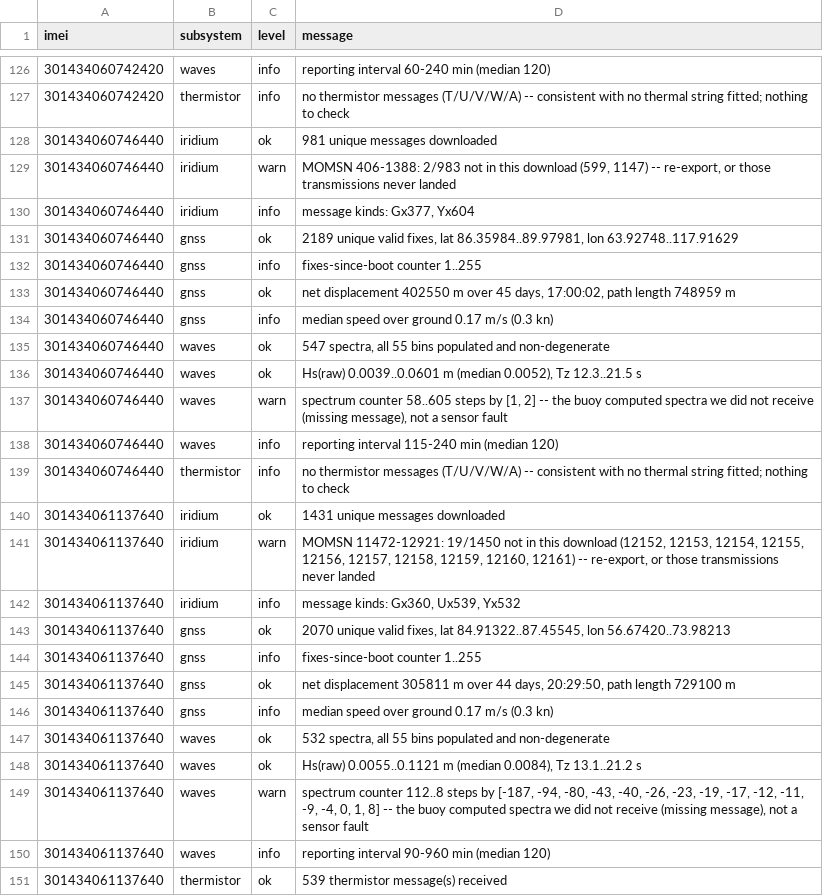
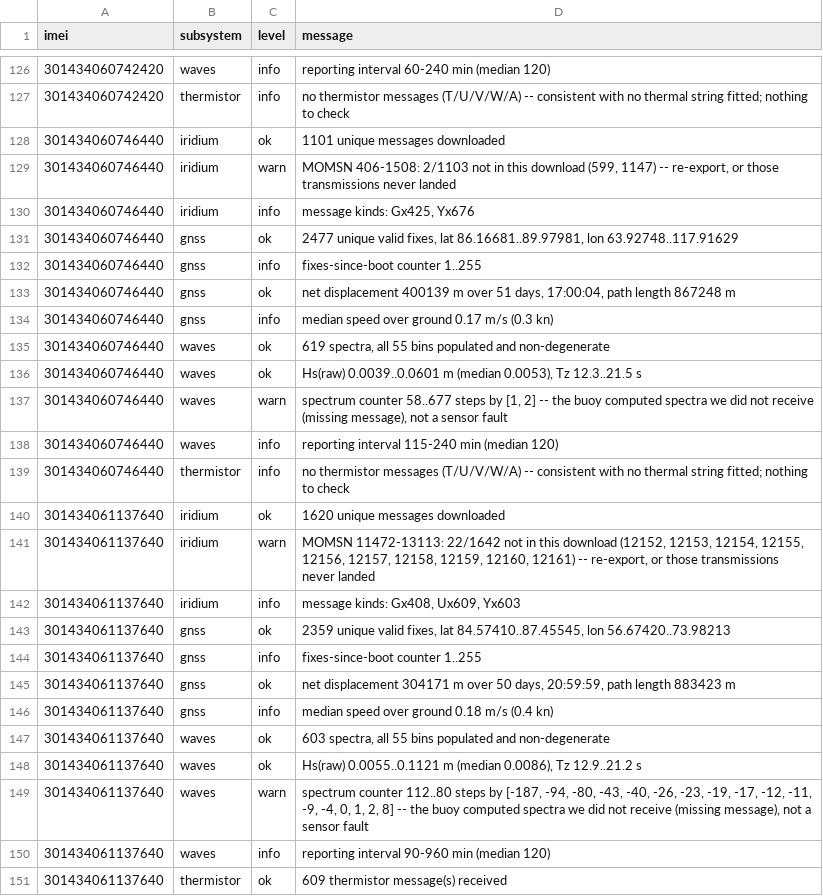
Before and after one commit to SisterPeanut/omb-fleet, a CSV file: health_checks.csv, drawn as a sheet; only a part is shown, gaps mark what is left out; the diff covers the shown part only.

```diff
--- a/health_checks.csv
+++ b/health_checks.csv
@@ -127,25 +127,25 @@ imei,subsystem,level,message
 301434060742420,thermistor,info,no thermistor messages (T/U/V/W/A) -- consistent with no thermal string fitted; nothing to check
-301434060746440,iridium,ok,981 unique messages downloaded
-301434060746440,iridium,warn,"MOMSN 406-1388: 2/983 not in this download (599, 1147) -- re-export, or those transmissions never landed"
-301434060746440,iridium,info,"message kinds: Gx377, Yx604"
-301434060746440,gnss,ok,"2189 unique valid fixes, lat 86.35984..89.97981, lon 63.92748..117.91629"
+301434060746440,iridium,ok,1101 unique messages downloaded
+301434060746440,iridium,warn,"MOMSN 406-1508: 2/1103 not in this download (599, 1147) -- re-export, or those transmissions never landed"
+301434060746440,iridium,info,"message kinds: Gx425, Yx676"
+301434060746440,gnss,ok,"2477 unique valid fixes, lat 86.16681..89.97981, lon 63.92748..117.91629"
 301434060746440,gnss,info,fixes-since-boot counter 1..255
-301434060746440,gnss,ok,"net displacement 402550 m over 45 days, 17:00:02, path length 748959 m"
+301434060746440,gnss,ok,"net displacement 400139 m over 51 days, 17:00:04, path length 867248 m"
 301434060746440,gnss,info,median speed over ground 0.17 m/s (0.3 kn)
-301434060746440,waves,ok,"547 spectra, all 55 bins populated and non-degenerate"
-301434060746440,waves,ok,"Hs(raw) 0.0039..0.0601 m (median 0.0052), Tz 12.3..21.5 s"
-301434060746440,waves,warn,"spectrum counter 58..605 steps by [1, 2] -- the buoy computed spectra we did not receive (missing message), not a sensor fault"
+301434060746440,waves,ok,"619 spectra, all 55 bins populated and non-degenerate"
+301434060746440,waves,ok,"Hs(raw) 0.0039..0.0601 m (median 0.0053), Tz 12.3..21.5 s"
+301434060746440,waves,warn,"spectrum counter 58..677 steps by [1, 2] -- the buoy computed spectra we did not receive (missing message), not a sensor fault"
 301434060746440,waves,info,reporting interval 115-240 min (median 120)
 301434060746440,thermistor,info,no thermistor messages (T/U/V/W/A) -- consistent with no thermal string fitted; nothing to check
-301434061137640,iridium,ok,1431 unique messages downloaded
-301434061137640,iridium,warn,"MOMSN 11472-12921: 19/1450 not in this download (12152, 12153, 12154, 12155, 12156, 12157, 12158, 12159, 12160, 12161) -- re-export, or those transmissions never landed"
-301434061137640,iridium,info,"message kinds: Gx360, Ux539, Yx532"
-301434061137640,gnss,ok,"2070 unique valid fixes, lat 84.91322..87.45545, lon 56.67420..73.98213"
+301434061137640,iridium,ok,1620 unique messages downloaded
+301434061137640,iridium,warn,"MOMSN 11472-13113: 22/1642 not in this download (12152, 12153, 12154, 12155, 12156, 12157, 12158, 12159, 12160, 12161) -- re-export, or those transmissions never landed"
+301434061137640,iridium,info,"message kinds: Gx408, Ux609, Yx603"
+301434061137640,gnss,ok,"2359 unique valid fixes, lat 84.57410..87.45545, lon 56.67420..73.98213"
 301434061137640,gnss,info,fixes-since-boot counter 1..255
-301434061137640,gnss,ok,"net displacement 305811 m over 44 days, 20:29:50, path length 729100 m"
-301434061137640,gnss,info,median speed over ground 0.17 m/s (0.3 kn)
-301434061137640,waves,ok,"532 spectra, all 55 bins populated and non-degenerate"
-301434061137640,waves,ok,"Hs(raw) 0.0055..0.1121 m (median 0.0084), Tz 13.1..21.2 s"
-301434061137640,waves,warn,"spectrum counter 112..8 steps by [-187, -94, -80, -43, -40, -26, -23, -19, -17, -12, -11, -9, -4, 0, 1, 8] -- the buoy computed spectra we did not receive (missing message), not a sensor fault"
+301434061137640,gnss,ok,"net displacement 304171 m over 50 days, 20:59:59, path length 883423 m"
+301434061137640,gnss,info,median speed over ground 0.18 m/s (0.4 kn)
+301434061137640,waves,ok,"603 spectra, all 55 bins populated and non-degenerate"
+301434061137640,waves,ok,"Hs(raw) 0.0055..0.1121 m (median 0.0086), Tz 12.9..21.2 s"
+301434061137640,waves,warn,"spectrum counter 112..80 steps by [-187, -94, -80, -43, -40, -26, -23, -19, -17, -12, -11, -9, -4, 0, 1, 2, 8] -- the buoy computed spectra we did not receive (missing message), not a sensor fault"
 301434061137640,waves,info,reporting interval 90-960 min (median 120)
-301434061137640,thermistor,ok,539 thermistor message(s) received
+301434061137640,thermistor,ok,609 thermistor message(s) received
```
Also changed, not shown: 18 edited cells elsewhere in this file, drift_all-time.csv, drift_weekly.csv, 15 other files.
